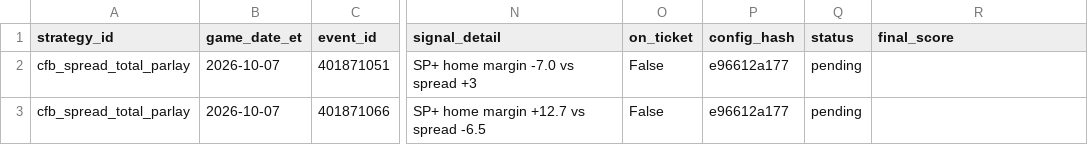
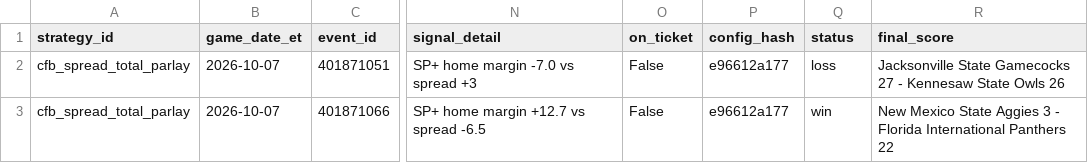
Before and after one commit to gitchrisqueen/panthera, a CSV file: data/ncaaf/tickets/qualifiers.csv, drawn as a sheet; only a part is shown, gaps mark what is left out; the diff names each change by its address in the sheet, - before the commit and + after, or states it on an @@ line.

```diff
--- a/data/ncaaf/tickets/qualifiers.csv
+++ b/data/ncaaf/tickets/qualifiers.csv
-Q2 (status): pending
+Q2 (status): loss
-R2 (final_score): (empty)
+R2 (final_score): Jacksonville State Gamecocks 27 - Kennesaw State Owls 26
-Q3 (status): pending
+Q3 (status): win
-R3 (final_score): (empty)
+R3 (final_score): New Mexico State Aggies 3 - Florida International Panthers 22
```
Also changed, not shown: data/ncaaf/games/games.csv, 1 other file.
